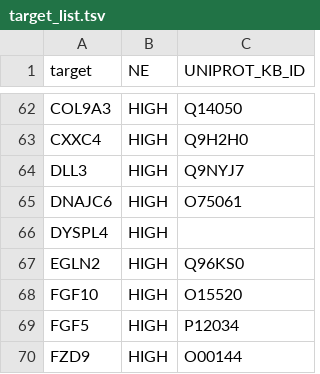
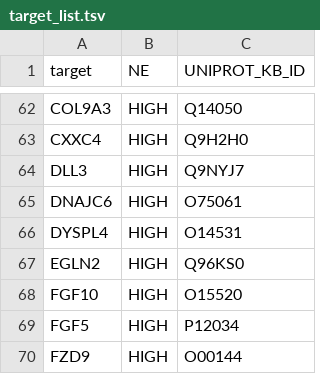
Before and after one commit to cycle20/EZCancerTarget, a TSV file: INPUT/target_list.tsv, drawn as a sheet; only a part is shown, gaps mark what is left out.

```diff
--- a/INPUT/target_list.tsv
+++ b/INPUT/target_list.tsv
@@ -65,3 +65,3 @@ DLL3	HIGH	Q9NYJ7
 DNAJC6	HIGH	O75061
-DYSPL4	HIGH	
+DYSPL4	HIGH	O14531
 EGLN2	HIGH	Q96KS0
```
Also changed, not shown: 7 other files.
